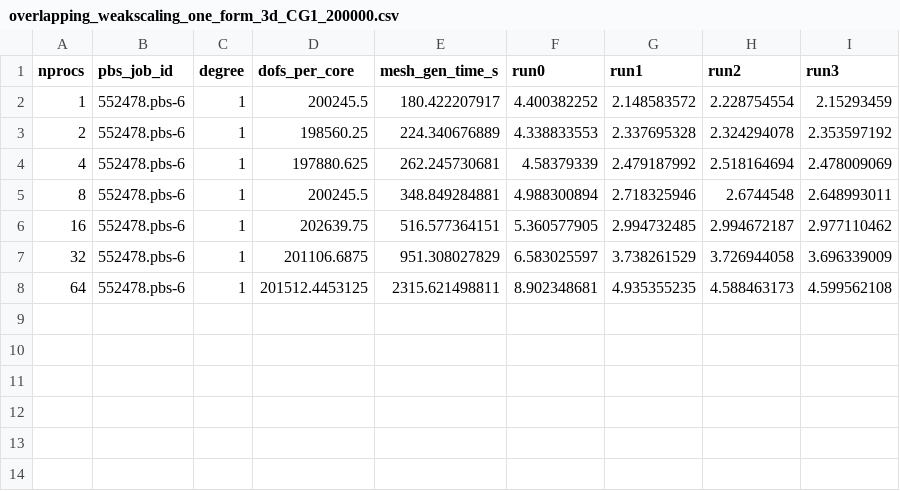
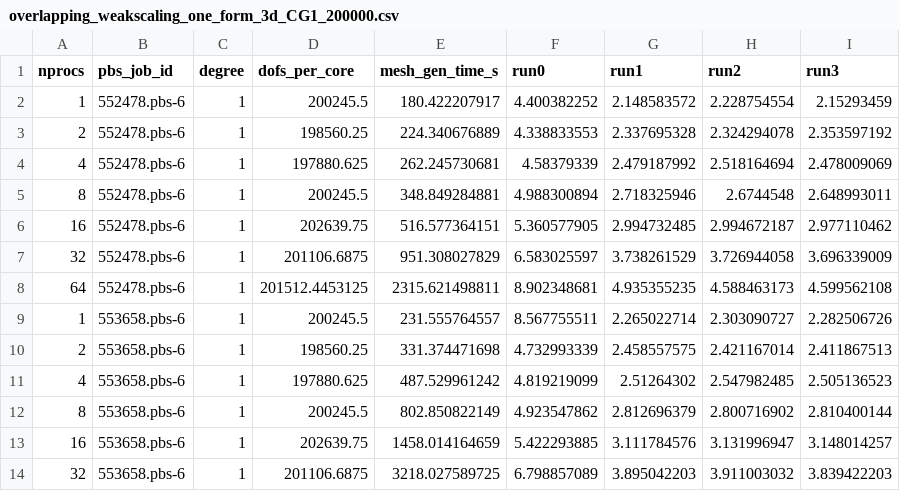
Before and after one commit to leo-collins/firedrake-cluster, a CSV file: cross-mesh3d/results/overlapping_weakscaling_one_form_3d_CG1_200000.csv, drawn as a sheet.

Commit message:
results

```diff
--- a/cross-mesh3d/results/overlapping_weakscaling_one_form_3d_CG1_200000.csv
+++ b/cross-mesh3d/results/overlapping_weakscaling_one_form_3d_CG1_200000.csv
@@ -8 +8,7 @@ nprocs,pbs_job_id,degree,dofs_per_core,mesh_gen_time_s,run0,run1,run2,run3
 64,552478.pbs-6,1,201512.4453125,2315.621498811,8.902348681,4.935355235,4.588463173,4.599562108
+1,553658.pbs-6,1,200245.5,231.555764557,8.567755511,2.265022714,2.303090727,2.282506726
+2,553658.pbs-6,1,198560.25,331.374471698,4.732993339,2.458557575,2.421167014,2.411867513
+4,553658.pbs-6,1,197880.625,487.529961242,4.819219099,2.51264302,2.547982485,2.505136523
+8,553658.pbs-6,1,200245.5,802.850822149,4.923547862,2.812696379,2.800716902,2.810400144
+16,553658.pbs-6,1,202639.75,1458.014164659,5.422293885,3.111784576,3.131996947,3.148014257
+32,553658.pbs-6,1,201106.6875,3218.027589725,6.798857089,3.895042203,3.911003032,3.839422203
```
Also changed, not shown: cross-mesh3d/results/overlapping_weakscaling_one_form_3d_CG3_200000.csv, 2 other files.
